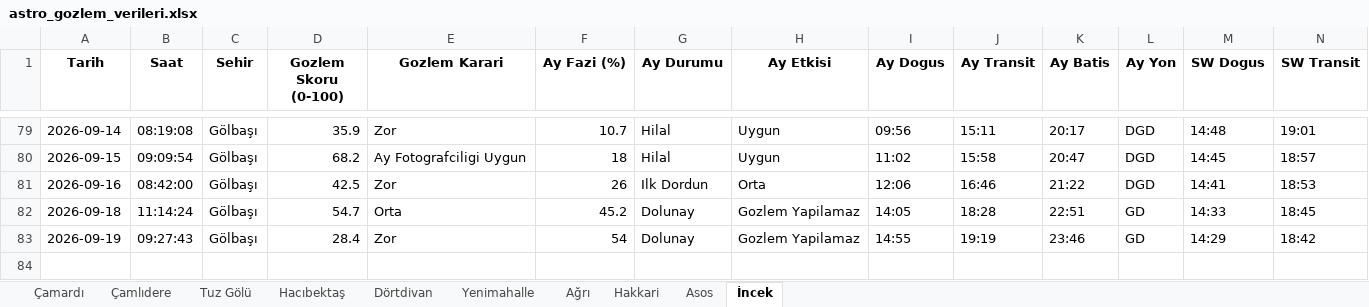
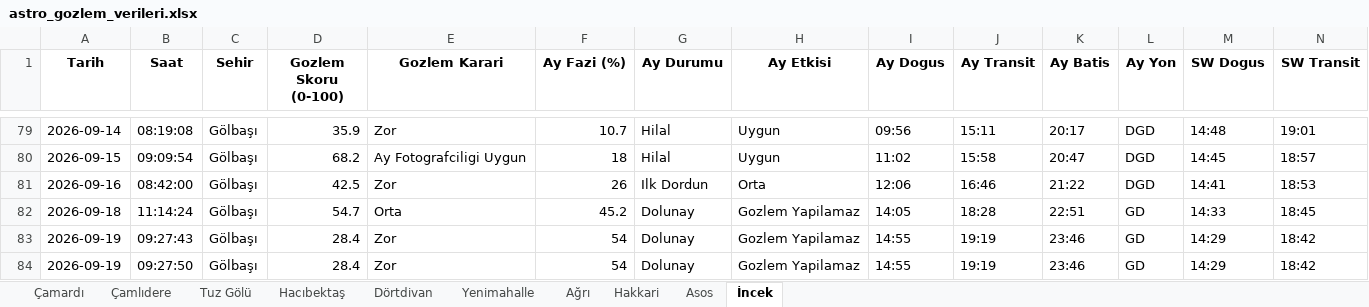
Before and after one commit to muhdogan-max/astro-gozlem, an Excel workbook: HavaTakip/astro_gozlem_verileri.xlsx, sheet İncek, drawn as a sheet; only a part is shown, gaps mark what is left out; values as stored, in another font and other column widths than the file's, no borders; rows hold the shown columns only; the diff names each change by its address in the sheet, - before the commit and + after, or states it on an @@ line.

Commit message:
Otomatik guncelleme: astro_gozlem_verileri.xlsx

```diff
--- a/HavaTakip/astro_gozlem_verileri.xlsx (sheet İncek)
+++ b/HavaTakip/astro_gozlem_verileri.xlsx (sheet İncek)
+row 84: 2026-09-19 | 09:27:50 | Gölbaşı | 28.4 | Zor | 54 | Dolunay | Gozlem Yapilamaz | 14:55 | 19:19 | 23:46 | GD | 14:29 | 18:42
```
Also changed, not shown: sheet Dörtdivan, sheet Ağrı, sheet Asos, sheet Çamardı, sheet Tuz Gölü, sheet Çamlıdere, 3 more sheets.
